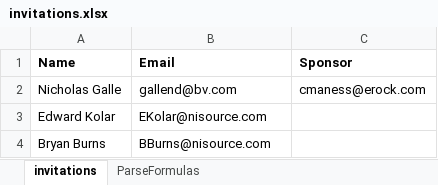
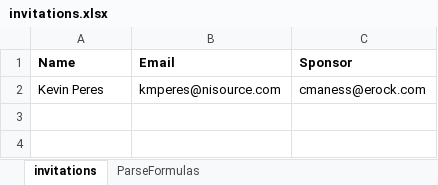
Before and after one commit to dakotaruhl/PS-DR, an Excel workbook: Input Data/invitations.xlsx, sheet invitations, drawn as a sheet; values as stored, in another font and other column widths than the file's, no borders; removed rows and columns are numbered as before the commit, all else as after; the diff names each change by its address in the sheet, - before the commit and + after, or states it on an @@ line.

```diff
--- a/Input Data/invitations.xlsx (sheet invitations)
+++ b/Input Data/invitations.xlsx (sheet invitations)
-row 2: Nicholas Galle | gallend@bv.com | cmaness@erock.com
-row 3: Edward Kolar | EKolar@nisource.com
-row 4: Bryan Burns | BBurns@nisource.com
+row 2: Kevin Peres | kmperes@nisource.com | cmaness@erock.com
```
Also changed, not shown: 4 other files.
